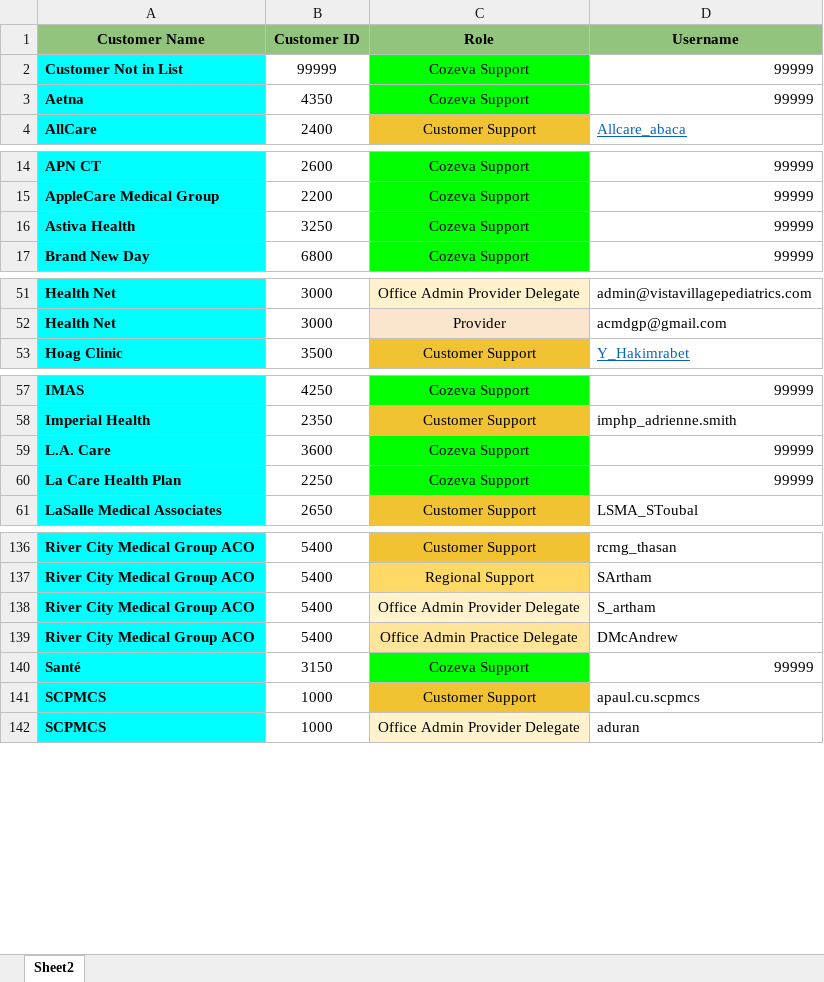
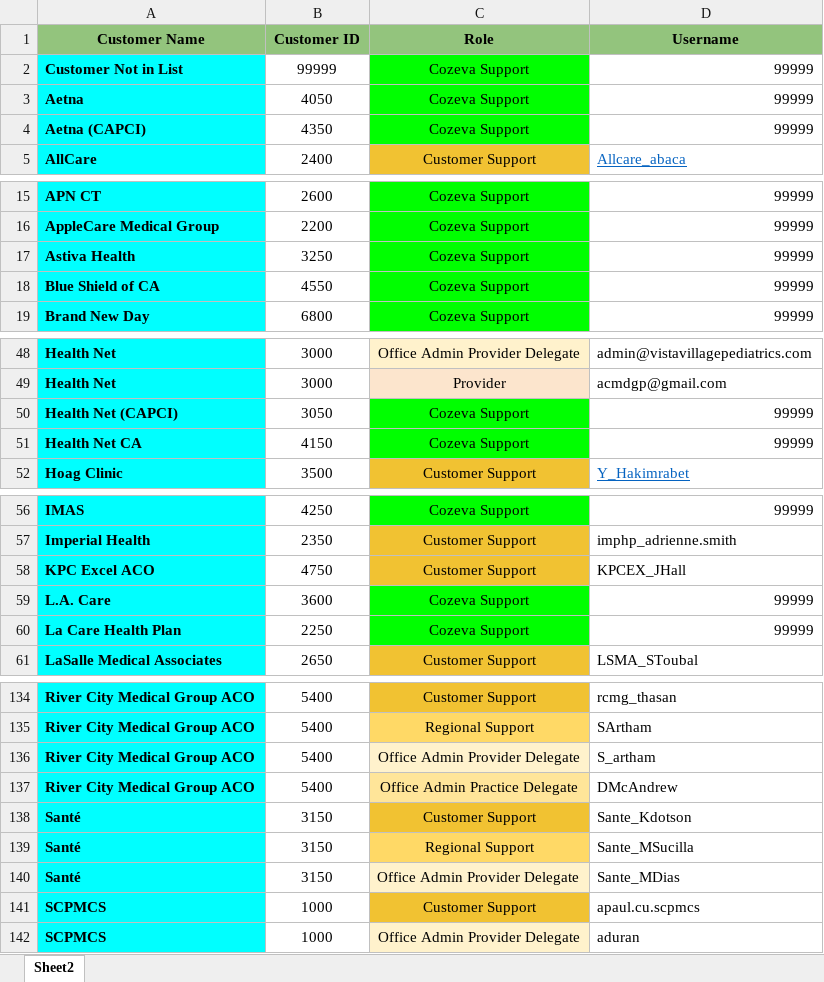
Before and after one commit to CozevaQA/RTVS_dist, an Excel workbook: assets/CustomerDB.xlsx, sheet Sheet2, drawn as a sheet; only a part is shown, gaps mark what is left out; values as stored, in another font and other column widths than the file's, no borders; addresses are those after the commit; the diff covers the shown part only; the diff names each change by its address in the sheet, - before the commit and + after, or states it on an @@ line.

Commit message:
Customer DB cleanup

```diff
--- a/assets/CustomerDB.xlsx (sheet Sheet2)
+++ b/assets/CustomerDB.xlsx (sheet Sheet2)
-B3 (Customer ID): 4350
+B3 (Customer ID): 4050
+row 4: Aetna (CAPCI) | 4350 | Cozeva Support | 99999
+row 18: Blue Shield of CA | 4550 | Cozeva Support | 99999
+row 50: Health Net (CAPCI) | 3050 | Cozeva Support | 99999
+row 51: Health Net CA | 4150 | Cozeva Support | 99999
+row 58: KPC Excel ACO | 4750 | Customer Support | KPCEX_JHall
-C138 (Role): Cozeva Support
+C138 (Role): Customer Support
-C138 fill: #00FF00
+C138 fill: #F1C232
-D138 (Username): 99999
+D138 (Username): Sante_Kdotson
+row 139: Santé | 3150 | Regional Support | Sante_MSucilla
+row 140: Santé | 3150 | Office Admin Provider Delegate | Sante_MDias
```
Also changed, not shown: 4 added rows, 16 removed rows, 4 moved rows and 3 edited cells elsewhere in this sheet.
